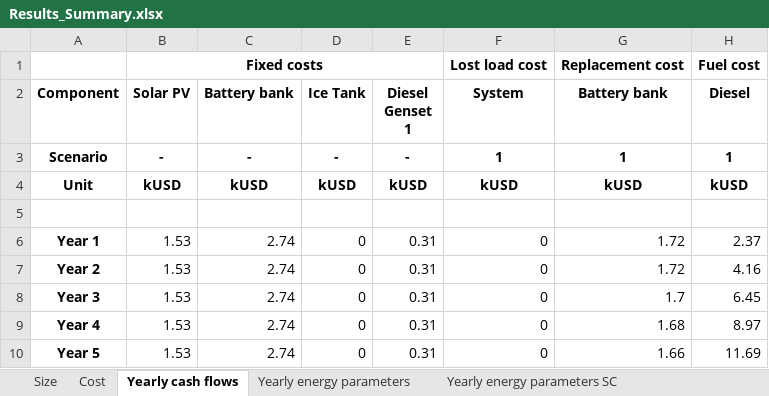
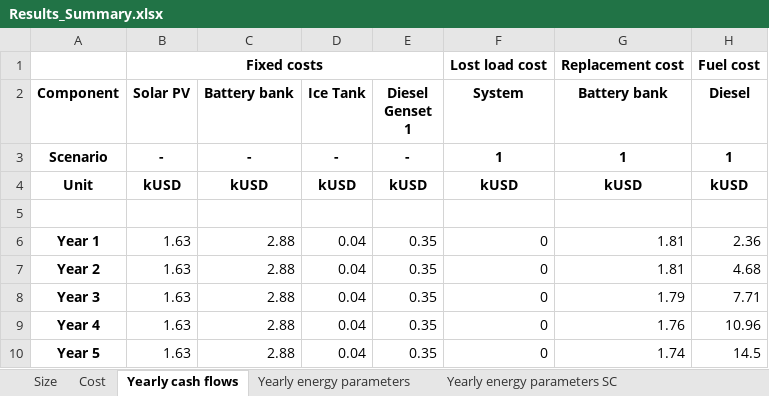
Before and after one commit to SESAM-Polimi/Micro-Grids, an Excel workbook: Code/Results/Results_Summary.xlsx, sheet Yearly cash flows, drawn as a sheet; values as stored, in another font and other column widths than the file's, no borders; the diff names each change by its address in the sheet, - before the commit and + after, or states it on an @@ line.

```diff
--- a/Code/Results/Results_Summary.xlsx (sheet Yearly cash flows)
+++ b/Code/Results/Results_Summary.xlsx (sheet Yearly cash flows)
-B6:B10 (Solar PV): 1.53
+B6:B10 (Solar PV): 1.63
-C6:C10 (Battery bank): 2.74
+C6:C10 (Battery bank): 2.88
-D6:D10 (Ice Tank): 0
+D6:D10 (Ice Tank): 0.04
-E6:E10 (Diesel Genset 1): 0.31
+E6:E10 (Diesel Genset 1): 0.35
-G6:G7 (Battery bank): 1.72
+G6:G7 (Battery bank): 1.81
-H6 (Diesel): 2.37
+H6 (Diesel): 2.36
-H7 (Diesel): 4.16
+H7 (Diesel): 4.68
-G8 (Battery bank): 1.7
+G8 (Battery bank): 1.79
-H8 (Diesel): 6.45
+H8 (Diesel): 7.71
-G9 (Battery bank): 1.68
+G9 (Battery bank): 1.76
-H9 (Diesel): 8.97
+H9 (Diesel): 10.96
-G10 (Battery bank): 1.66
+G10 (Battery bank): 1.74
-H10 (Diesel): 11.69
+H10 (Diesel): 14.5
```
Also changed, not shown: sheet Yearly energy parameters, sheet Yearly energy parameters SC, sheet Cost, sheet Size, 17 other files.
